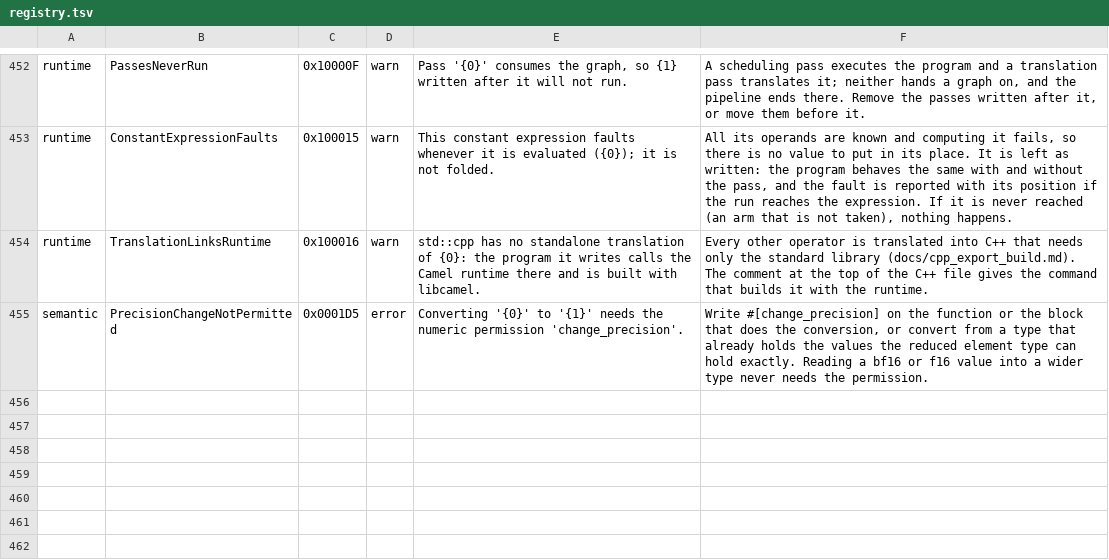
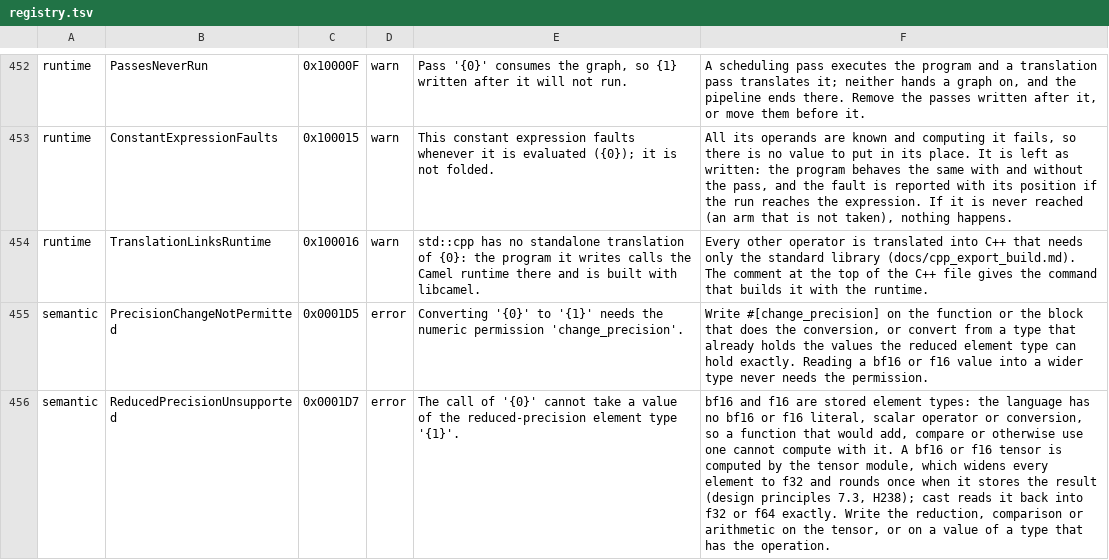
Before and after one commit to OpenCML/Camel, a TSV file: diagnostics/registry.tsv, drawn as a sheet; only a part is shown, gaps mark what is left out; the diff names each change by its address in the sheet, - before the commit and + after, or states it on an @@ line.

Commit message:
Know bf16 and f16 in the standard library
The two reduced-precision element types became stored types; the library still
answered that they were not floats, so every numeric declaration excluded them
without saying so.

- types.is_float names bf16 and f16 once. is_numeric and is_ordered ask it, so
  both types are numbers and ordered without a second list, and a declaration
  guarded by either accepts them instead of failing with WhenConditionUnmet.
- A call that would compute with an element value now reports
  SemanticDiag::ReducedPrecisionUnsupported, naming the call and the element
  type. The language has no bf16 or f16 literal, scalar operator or conversion,
  so no overload can honour the type: the diagnostic says that instead of
  printing an overload set that could never match, and the generic-instance
  note still names the declaration that asked (sum<bf16>, min<f16>).
- The sorts and merge_sorted_arrays name the four element types their kernel
  orders instead of "numbers", which the predicate change made false.
- Tests: the predicates and a guarded call, the sum<bf16> refusal, a sort
  refusal, and a tensor reduction over bf16 whose four bytes pin two bytes per
  element, a double accumulator and one rounding: [2^24, 1, -2^24] answers 1.0
  where an f32 accumulator answers 0.
- docs/diagnostics.md and docs/stdlib-reference.md are regenerated from the
  registry and the reference generator.

```diff
--- a/diagnostics/registry.tsv
+++ b/diagnostics/registry.tsv
+row 456: semantic | ReducedPrecisionUnsupported | 0x0001D7 | error | The call of '{0}' cannot take a value of the reduced-precision element type '{1}'. | bf16 and f16 are stored element types: the language has no bf16 or f16 literal, scalar operator or conversion, so a function that would add, compare or otherwise use one cannot compute with it. A bf16 or f16 tensor is computed by the tensor module, which widens every element to f32 and rounds once when it stores the result (design principles 7.3, H238); cast reads it back into f32 or f64 exactly. Write the reduction, comparison or arithmetic on the tensor, or on a value of a type that has the operation.
```
Also changed, not shown: 13 other files.
